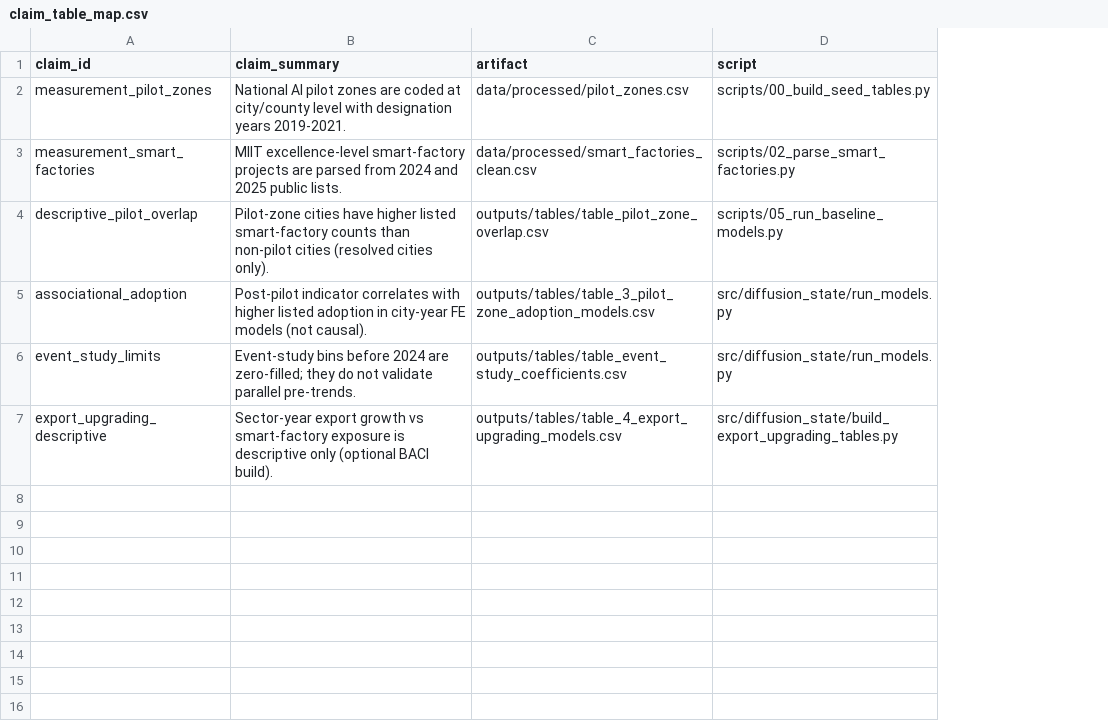
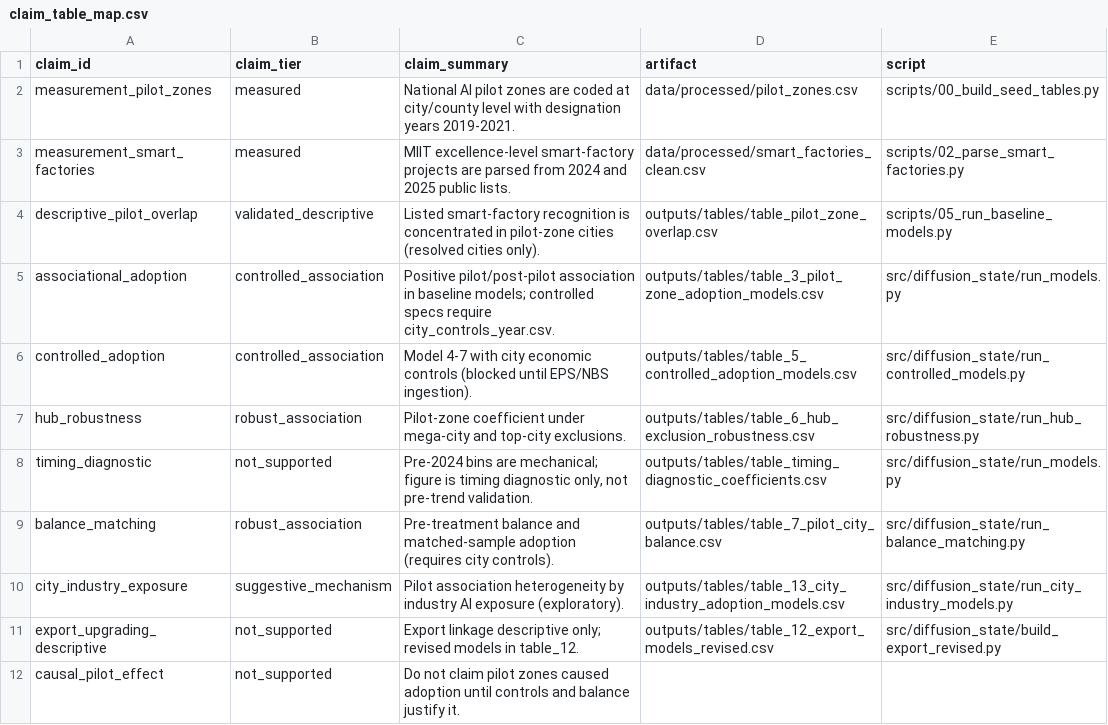
Before and after one commit to fraware/ai_diffusion_state, a CSV file: paper/claim_table_map.csv, drawn as a sheet; addresses are those after the commit; the diff names each change by its address in the sheet, - before the commit and + after, or states it on an @@ line.

Commit message:
Add credibility sprint pipeline and paper integration

```diff
--- a/paper/claim_table_map.csv
+++ b/paper/claim_table_map.csv
+column B (claim_tier), rows 2-5: measured | measured | validated_descriptive | controlled_association; row 8: not_supported; row 11: not_supported
-C4 (claim_summary): Pilot-zone cities have higher listed smart-factory counts than non-pilot cities (resolved…
+C4 (claim_summary): Listed smart-factory recognition is concentrated in pilot-zone cities (resolved…
-C5 (claim_summary): Post-pilot indicator correlates with higher listed adoption in city-year FE models (not causal).
+C5 (claim_summary): Positive pilot/post-pilot association in baseline models; controlled specs require city_controls_year.csv.
+row 6: controlled_adoption | controlled_association | Model 4-7 with city economic controls (blocked until EPS/NBS ingestion). | outputs/tables/table_5_controlled_adoption_models.csv | src/diffusion_state/run_controlled_models.py
+row 7: hub_robustness | robust_association | Pilot-zone coefficient under mega-city and top-city exclusions. | outputs/tables/table_6_hub_exclusion_robustness.csv | src/diffusion_state/run_hub_robustness.py
-A8 (claim_id): event_study_limits
+A8 (claim_id): timing_diagnostic
-C8 (claim_summary): Event-study bins before 2024 are zero-filled; they do not validate parallel pre-trends.
+C8 (claim_summary): Pre-2024 bins are mechanical; figure is timing diagnostic only, not pre-trend validation.
-D8 (artifact): outputs/tables/table_event_study_coefficients.csv
+D8 (artifact): outputs/tables/table_timing_diagnostic_coefficients.csv
+row 9: balance_matching | robust_association | Pre-treatment balance and matched-sample adoption (requires city controls). | outputs/tables/table_7_pilot_city_balance.csv | src/diffusion_state/run_balance_matching.py
+row 10: city_industry_exposure | suggestive_mechanism | Pilot association heterogeneity by industry AI exposure (exploratory). | outputs/tables/table_13_city_industry_adoption_models.csv | src/diffusion_state/run_city_industry_models.py
-C11 (claim_summary): Sector-year export growth vs smart-factory exposure is descriptive only (optional BACI build).
+C11 (claim_summary): Export linkage descriptive only; revised models in table_12.
-D11 (artifact): outputs/tables/table_4_export_upgrading_models.csv
+D11 (artifact): outputs/tables/table_12_export_models_revised.csv
-E11 (script): src/diffusion_state/build_export_upgrading_tables.py
+E11 (script): src/diffusion_state/build_export_revised.py
+row 12: causal_pilot_effect | not_supported | Do not claim pilot zones caused adoption until controls and balance justify it.
```
Also changed, not shown: 29 other files.
